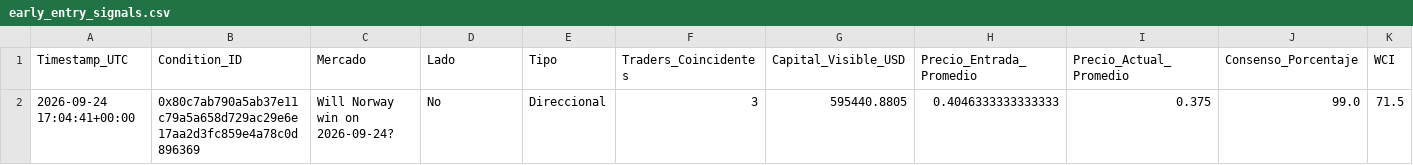
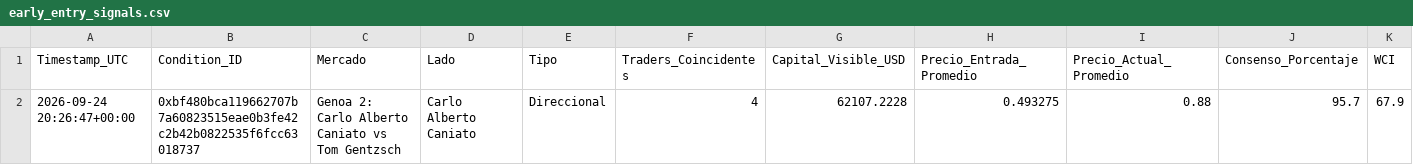
Before and after one commit to mndz-06/WhaleSportsAI, a CSV file: early_entry_signals.csv, drawn as a sheet; only a part is shown; removed rows and columns are numbered as before the commit, all else as after; rows hold the shown columns only; the diff names each change by its address in the sheet, - before the commit and + after, or states it on an @@ line.

```diff
--- a/early_entry_signals.csv
+++ b/early_entry_signals.csv
-row 2: 2026-09-24 17:04:41+00:00 | 0x80c7ab790a5ab37e11c79a5a658d729ac29e6e17aa2d3fc859e4a78c0d896369 | Will Norway win on 2026-09-24? | No | Direccional | 3 | 595440.8805 | 0.4046333333333333 | 0.375 | 99.0 | 71.5
+row 2: 2026-09-24 20:26:47+00:00 | 0xbf480bca119662707b7a60823515eae0b3fe42c2b42b0822535f6fcc63018737 | Genoa 2: Carlo Alberto Caniato vs Tom Gentzsch | Carlo Alberto Caniato | Direccional | 4 | 62107.2228 | 0.493275 | 0.88 | 95.7 | 67.9
```
Also changed, not shown: top_50_sports_traders.csv, 2 other files.
